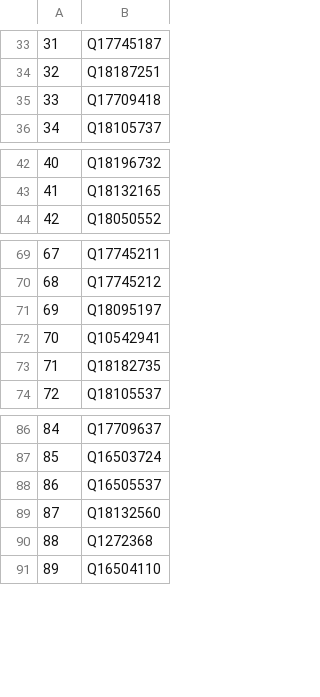
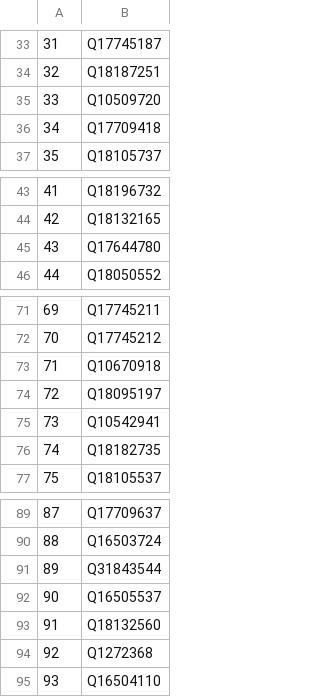
Before and after one commit to salgo60/Svenskabadplatser, a CSV file: Jupyter/WD - OSM Vatten saknas.csv, drawn as a sheet; only a part is shown, gaps mark what is left out; addresses are those after the commit; the diff names each change by its address in the sheet, - before the commit and + after, or states it on an @@ line.

```diff
--- a/Jupyter/WD - OSM Vatten saknas.csv
+++ b/Jupyter/WD - OSM Vatten saknas.csv
+row 35: 33 | Q10509720
@@ column A renumbered from row 36 down @@
+row 45: 43 | Q17644780
+row 73: 71 | Q10670918
+row 91: 89 | Q31843544
```
Also changed, not shown: Jupyter/WD - OSM Badplatser saknas.csv, Jupyter/WD - OSM Naturereservat saknas.csv, 1 other file.
